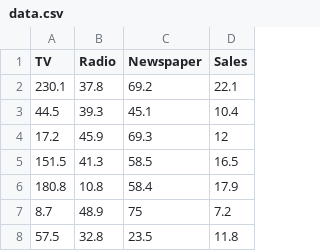
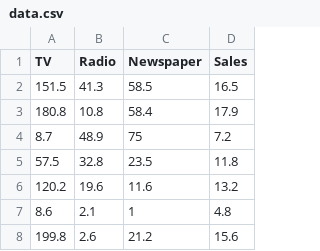
Before and after one commit to Umesh1234AI-afk/MLops-Day1, a CSV file: data/data.csv, drawn as a sheet; only a part is shown; the shorter side is filled out with more unchanged rows; the diff names each change by its address in the sheet, - before the commit and + after, or states it on an @@ line.

Commit message:
data changes

```diff
--- a/data/data.csv
+++ b/data/data.csv
-row 2: 230.1 | 37.8 | 69.2 | 22.1
-row 3: 44.5 | 39.3 | 45.1 | 10.4
-row 4: 17.2 | 45.9 | 69.3 | 12
```
